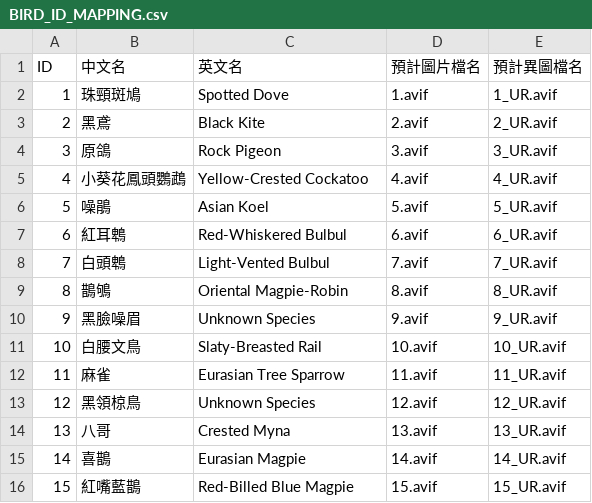
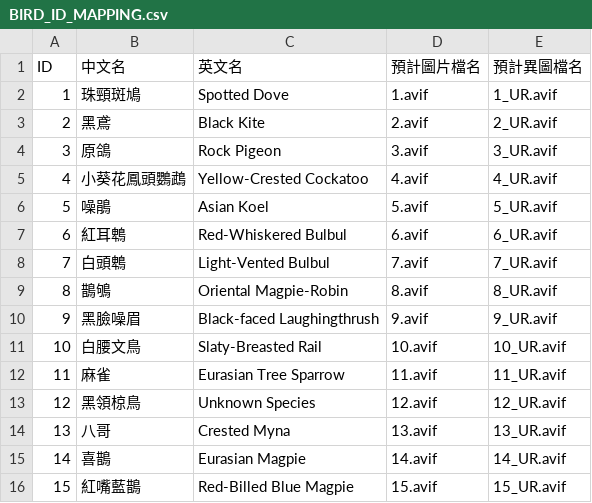
Before and after one commit to playerkousas-rgb/skw-birdex2, a CSV file: BIRD_ID_MAPPING.csv, drawn as a sheet; only a part is shown.

Commit message:
Update BIRD_ID_MAPPING.csv

```diff
--- a/BIRD_ID_MAPPING.csv
+++ b/BIRD_ID_MAPPING.csv
@@ -9,3 +9,3 @@ ID,中文名,英文名,預計圖片檔名,預計異圖檔名
 8,鵲鴝,Oriental Magpie-Robin,8.avif,8_UR.avif
-9,黑臉噪眉,Unknown Species,9.avif,9_UR.avif
+9,黑臉噪眉,Black-faced Laughingthrush,9.avif,9_UR.avif
 10,白腰文鳥,Slaty-Breasted Rail,10.avif,10_UR.avif
```
